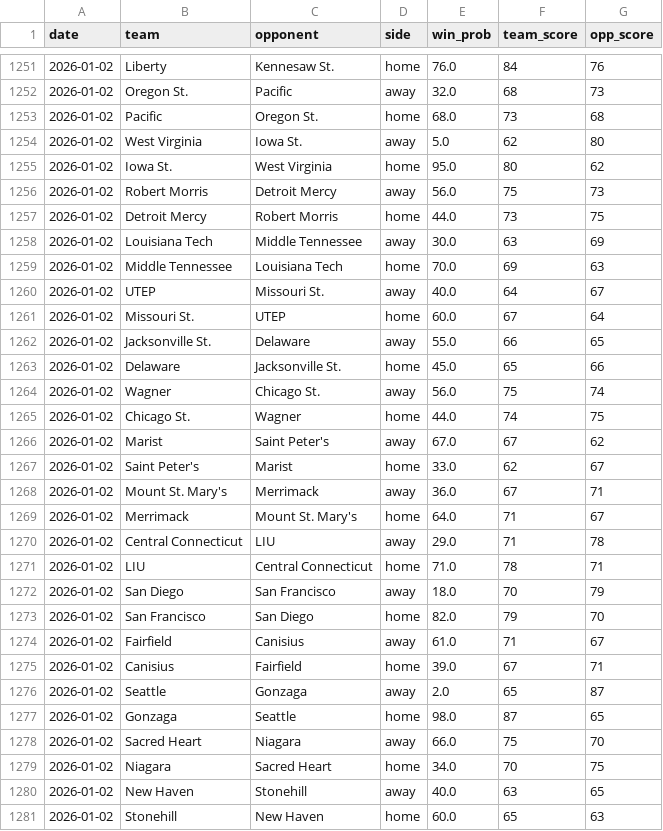
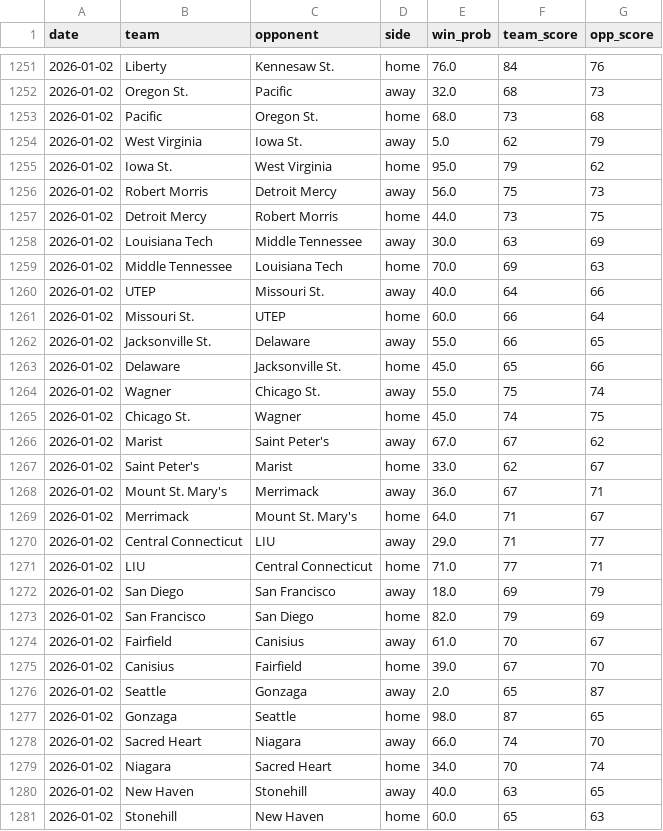
Before and after one commit to trashduty/cbb, a CSV file: kp.csv, drawn as a sheet; only a part is shown, gaps mark what is left out; the diff covers the shown part only.

Commit message:
Update KenPom data for 2026-01-01, 2026-01-02

```diff
--- a/kp.csv
+++ b/kp.csv
@@ -1253,4 +1253,4 @@ date,team,opponent,side,win_prob,team_score,opp_score
 2026-01-02,Pacific,Oregon St.,home,68.0,73,68
-2026-01-02,West Virginia,Iowa St.,away,5.0,62,80
-2026-01-02,Iowa St.,West Virginia,home,95.0,80,62
+2026-01-02,West Virginia,Iowa St.,away,5.0,62,79
+2026-01-02,Iowa St.,West Virginia,home,95.0,79,62
 2026-01-02,Robert Morris,Detroit Mercy,away,56.0,75,73
@@ -1259,8 +1259,8 @@ date,team,opponent,side,win_prob,team_score,opp_score
 2026-01-02,Middle Tennessee,Louisiana Tech,home,70.0,69,63
-2026-01-02,UTEP,Missouri St.,away,40.0,64,67
-2026-01-02,Missouri St.,UTEP,home,60.0,67,64
+2026-01-02,UTEP,Missouri St.,away,40.0,64,66
+2026-01-02,Missouri St.,UTEP,home,60.0,66,64
 2026-01-02,Jacksonville St.,Delaware,away,55.0,66,65
 2026-01-02,Delaware,Jacksonville St.,home,45.0,65,66
-2026-01-02,Wagner,Chicago St.,away,56.0,75,74
-2026-01-02,Chicago St.,Wagner,home,44.0,74,75
+2026-01-02,Wagner,Chicago St.,away,55.0,75,74
+2026-01-02,Chicago St.,Wagner,home,45.0,74,75
 2026-01-02,Marist,Saint Peter's,away,67.0,67,62
@@ -1269,12 +1269,12 @@ date,team,opponent,side,win_prob,team_score,opp_score
 2026-01-02,Merrimack,Mount St. Mary's,home,64.0,71,67
-2026-01-02,Central Connecticut,LIU,away,29.0,71,78
-2026-01-02,LIU,Central Connecticut,home,71.0,78,71
-2026-01-02,San Diego,San Francisco,away,18.0,70,79
-2026-01-02,San Francisco,San Diego,home,82.0,79,70
-2026-01-02,Fairfield,Canisius,away,61.0,71,67
-2026-01-02,Canisius,Fairfield,home,39.0,67,71
+2026-01-02,Central Connecticut,LIU,away,29.0,71,77
+2026-01-02,LIU,Central Connecticut,home,71.0,77,71
+2026-01-02,San Diego,San Francisco,away,18.0,69,79
+2026-01-02,San Francisco,San Diego,home,82.0,79,69
+2026-01-02,Fairfield,Canisius,away,61.0,70,67
+2026-01-02,Canisius,Fairfield,home,39.0,67,70
 2026-01-02,Seattle,Gonzaga,away,2.0,65,87
 2026-01-02,Gonzaga,Seattle,home,98.0,87,65
-2026-01-02,Sacred Heart,Niagara,away,66.0,75,70
-2026-01-02,Niagara,Sacred Heart,home,34.0,70,75
+2026-01-02,Sacred Heart,Niagara,away,66.0,74,70
+2026-01-02,Niagara,Sacred Heart,home,34.0,70,74
 2026-01-02,New Haven,Stonehill,away,40.0,63,65
```
Also changed, not shown: 2 moved rows and 48 edited cells elsewhere in this file.
